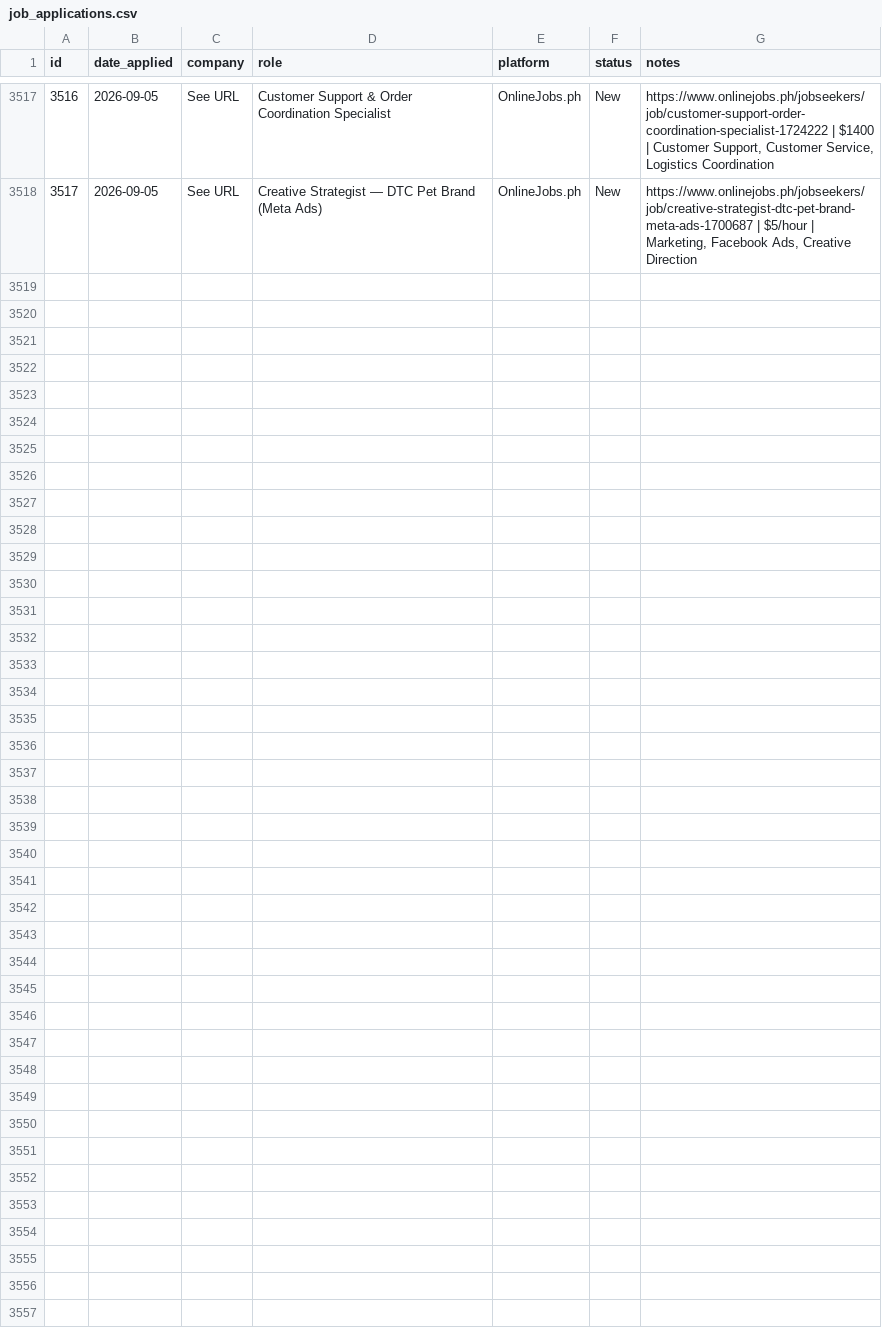
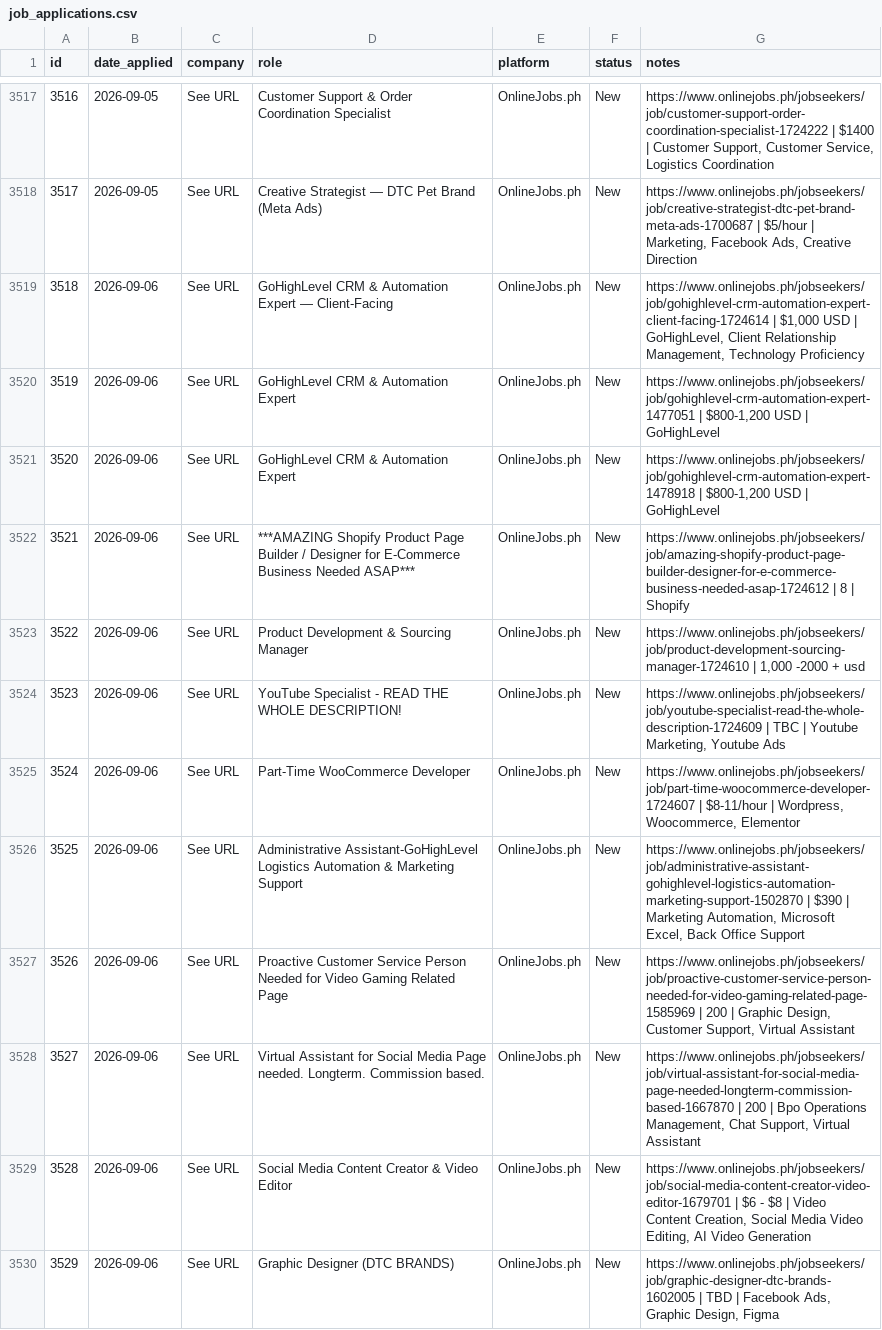
Before and after one commit to timjavier31-dot/LocalTestTim, a CSV file: job_applications.csv, drawn as a sheet; only a part is shown, gaps mark what is left out; the diff covers the shown part only; the diff names each change by its address in the sheet, - before the commit and + after, or states it on an @@ line.

```diff
--- a/job_applications.csv
+++ b/job_applications.csv
+row 3519: 3518 | 2026-09-06 | See URL | GoHighLevel CRM & Automation Expert — Client-Facing | OnlineJobs.ph | New | https://www.onlinejobs.ph/jobseekers/job/gohighlevel-crm-automation-expert-client-facing-1724614 | $1,000 USD | GoHighLevel, Client Relationship Management, Technology Proficiency
+row 3520: 3519 | 2026-09-06 | See URL | GoHighLevel CRM & Automation Expert | OnlineJobs.ph | New | https://www.onlinejobs.ph/jobseekers/job/gohighlevel-crm-automation-expert-1477051 | $800-1,200 USD | GoHighLevel
+row 3521: 3520 | 2026-09-06 | See URL | GoHighLevel CRM & Automation Expert | OnlineJobs.ph | New | https://www.onlinejobs.ph/jobseekers/job/gohighlevel-crm-automation-expert-1478918 | $800-1,200 USD | GoHighLevel
+row 3522: 3521 | 2026-09-06 | See URL | ***AMAZING Shopify Product Page Builder / Designer for E-Commerce Business Needed ASAP*** | OnlineJobs.ph | New | https://www.onlinejobs.ph/jobseekers/job/amazing-shopify-product-page-builder-designer-for-e-commerce-business-needed-asap-1724612 | 8 | Shopify
+row 3523: 3522 | 2026-09-06 | See URL | Product Development & Sourcing Manager | OnlineJobs.ph | New | https://www.onlinejobs.ph/jobseekers/job/product-development-sourcing-manager-1724610 | 1,000 -2000 + usd
+row 3524: 3523 | 2026-09-06 | See URL | YouTube Specialist - READ THE WHOLE DESCRIPTION! | OnlineJobs.ph | New | https://www.onlinejobs.ph/jobseekers/job/youtube-specialist-read-the-whole-description-1724609 | TBC | Youtube Marketing, Youtube Ads
+row 3525: 3524 | 2026-09-06 | See URL | Part-Time WooCommerce Developer | OnlineJobs.ph | New | https://www.onlinejobs.ph/jobseekers/job/part-time-woocommerce-developer-1724607 | $8-11/hour | Wordpress, Woocommerce, Elementor
+row 3526: 3525 | 2026-09-06 | See URL | Administrative Assistant-GoHighLevel Logistics Automation & Marketing Support | OnlineJobs.ph | New | https://www.onlinejobs.ph/jobseekers/job/administrative-assistant-gohighlevel-logistics-automation-marketing-support-1502870 | $390 | Marketing Automation, Microsoft Excel, Back Office Support
+row 3527: 3526 | 2026-09-06 | See URL | Proactive Customer Service Person Needed for Video Gaming Related Page | OnlineJobs.ph | New | https://www.onlinejobs.ph/jobseekers/job/proactive-customer-service-person-needed-for-video-gaming-related-page-1585969 | 200 | Graphic Design, Customer Support, Virtual Assistant
+row 3528: 3527 | 2026-09-06 | See URL | Virtual Assistant for Social Media Page needed. Longterm. Commission based. | OnlineJobs.ph | New | https://www.onlinejobs.ph/jobseekers/job/virtual-assistant-for-social-media-page-needed-longterm-commission-based-1667870 | 200 | Bpo Operations Management, Chat Support, Virtual Assistant
+row 3529: 3528 | 2026-09-06 | See URL | Social Media Content Creator & Video Editor | OnlineJobs.ph | New | https://www.onlinejobs.ph/jobseekers/job/social-media-content-creator-video-editor-1679701 | $6 - $8 | Video Content Creation, Social Media Video Editing, AI Video Generation
+row 3530: 3529 | 2026-09-06 | See URL | Graphic Designer (DTC BRANDS) | OnlineJobs.ph | New | https://www.onlinejobs.ph/jobseekers/job/graphic-designer-dtc-brands-1602005 | TBD | Facebook Ads, Graphic Design, Figma
```
Also changed, not shown: 12 added rows elsewhere in this file.
